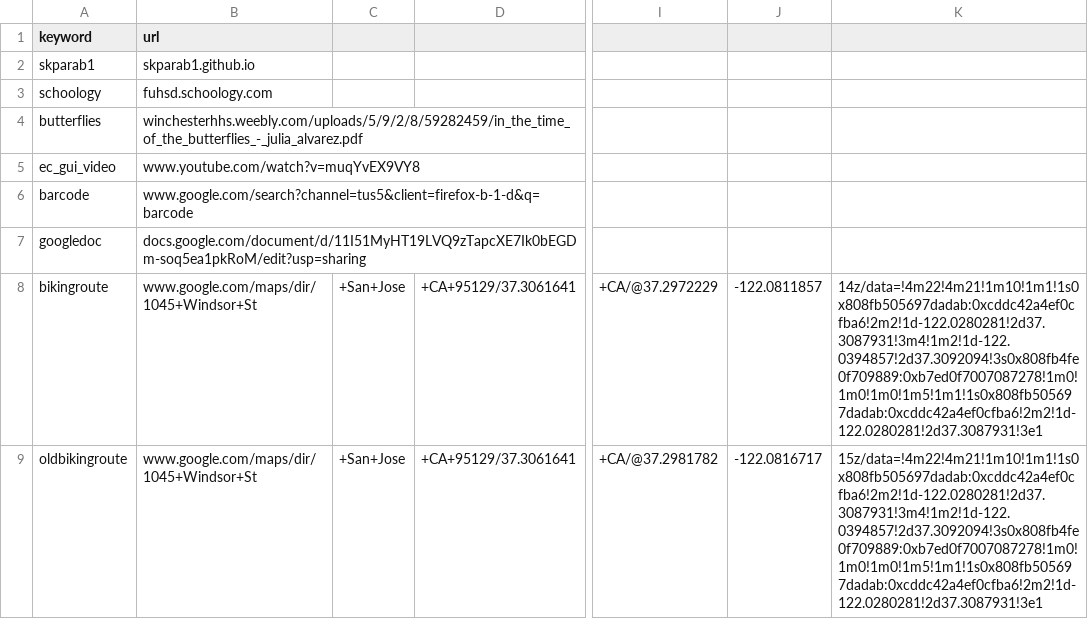
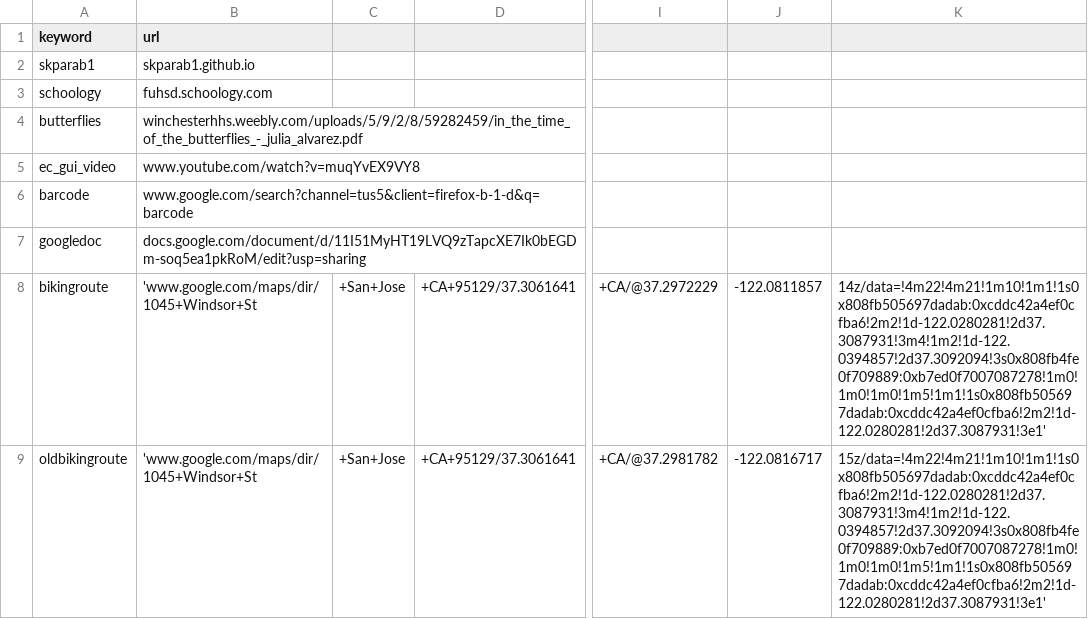
Before and after one commit to Skparab1/skparab1.github.io, a CSV file: docs/r/redirects.csv, drawn as a sheet; only a part is shown, gaps mark what is left out; the diff names each change by its address in the sheet, - before the commit and + after, or states it on an @@ line.

Commit message:
Update redirects.csv

```diff
--- a/docs/r/redirects.csv
+++ b/docs/r/redirects.csv
-B8:B9 (url): www.google.com/maps/dir/1045+Windsor+St
+B8:B9 (url): 'www.google.com/maps/dir/1045+Windsor+St
-K8: 14z/data=!4m22!4m21!1m10!1m1!1s0x808fb505697dadab:0xcddc42a4ef0cfba6!2m2!1d-122.0280281!2d37.3087931!3m4!1m2!1d-122.0394857!2d37.3092094!3s0x808fb4fe0f709889:0xb7ed0f7007087278!1m0!1m0!1m0!1m5!1m1!1s0x808fb505697dadab:0xcddc42a4ef0cfba6!2m2!1d-122.0280281!2d37.3087931!3e1
+K8: 14z/data=!4m22!4m21!1m10!1m1!1s0x808fb505697dadab:0xcddc42a4ef0cfba6!2m2!1d-122.0280281!2d37.3087931!3m4!1m2!1d-122.0394857!2d37.3092094!3s0x808fb4fe0f709889:0xb7ed0f7007087278!1m0!1m0!1m0!1m5!1m1!1s0x808fb505697dadab:0xcddc42a4ef0cfba6!2m2!1d-122.0280281!2d37.3087931!3e1'
-K9: 15z/data=!4m22!4m21!1m10!1m1!1s0x808fb505697dadab:0xcddc42a4ef0cfba6!2m2!1d-122.0280281!2d37.3087931!3m4!1m2!1d-122.0394857!2d37.3092094!3s0x808fb4fe0f709889:0xb7ed0f7007087278!1m0!1m0!1m0!1m5!1m1!1s0x808fb505697dadab:0xcddc42a4ef0cfba6!2m2!1d-122.0280281!2d37.3087931!3e1
+K9: 15z/data=!4m22!4m21!1m10!1m1!1s0x808fb505697dadab:0xcddc42a4ef0cfba6!2m2!1d-122.0280281!2d37.3087931!3m4!1m2!1d-122.0394857!2d37.3092094!3s0x808fb4fe0f709889:0xb7ed0f7007087278!1m0!1m0!1m0!1m5!1m1!1s0x808fb505697dadab:0xcddc42a4ef0cfba6!2m2!1d-122.0280281!2d37.3087931!3e1'
```
